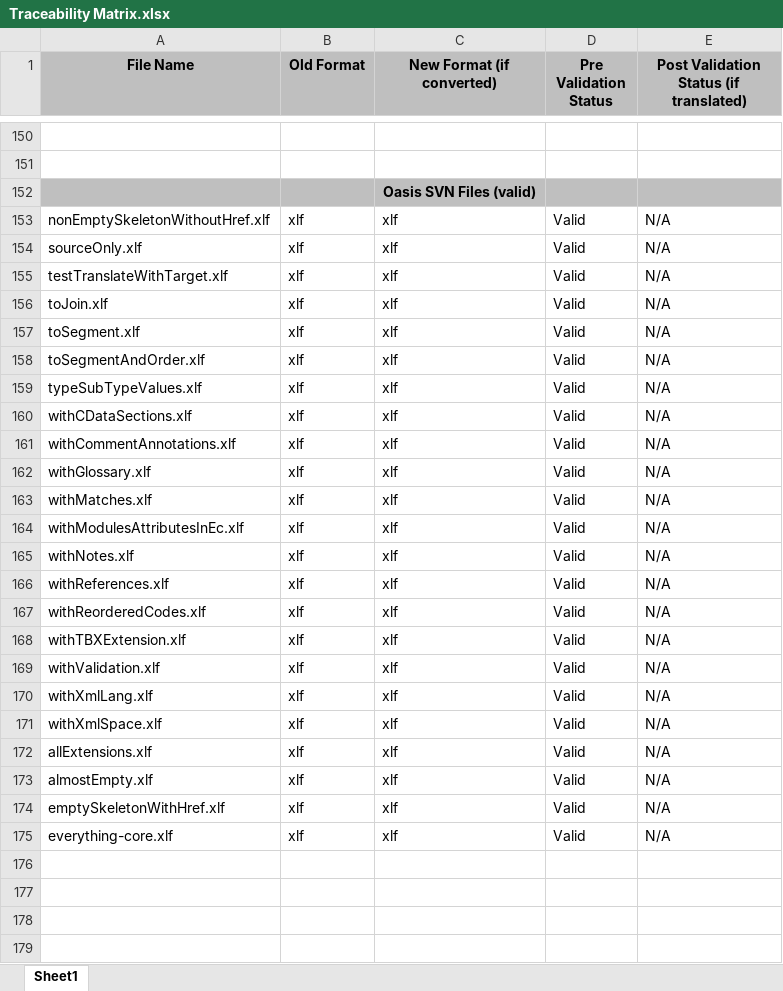
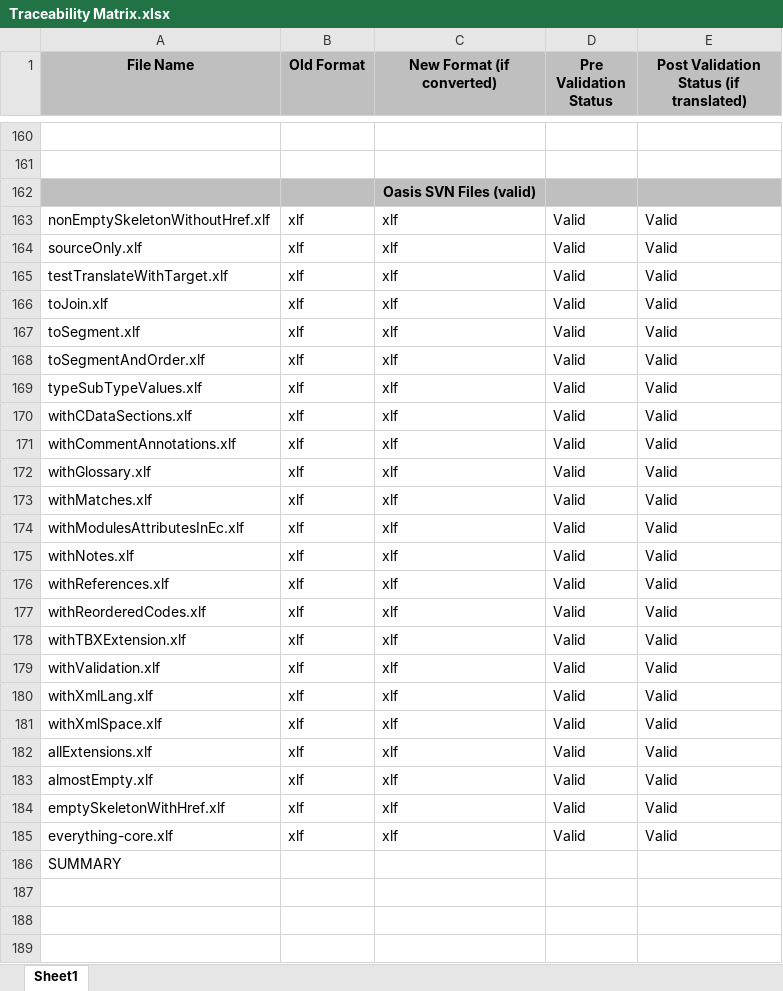
Before and after one commit to David-Bromell/Advanced-Translation-Technology-Systems-Project, an Excel workbook: Traceability Matrix.xlsx, sheet Sheet1, drawn as a sheet; only a part is shown, gaps mark what is left out; values as stored, in another font and other column widths than the file's, no borders; charts and pictures not drawn; addresses are those after the commit; the diff covers the shown part only; the diff names each change by its address in the sheet, - before the commit and + after, or states it on an @@ line.

```diff
--- a/Traceability Matrix.xlsx (sheet Sheet1)
+++ b/Traceability Matrix.xlsx (sheet Sheet1)
-E163:E185: N/A
+E163:E185: Valid
+row 186: SUMMARY
+row 187: (empty)
+row 188: (empty)
+row 189: (empty)
```
Also changed, not shown: other rows of this sheet, charts or pictures, 1 other file.
